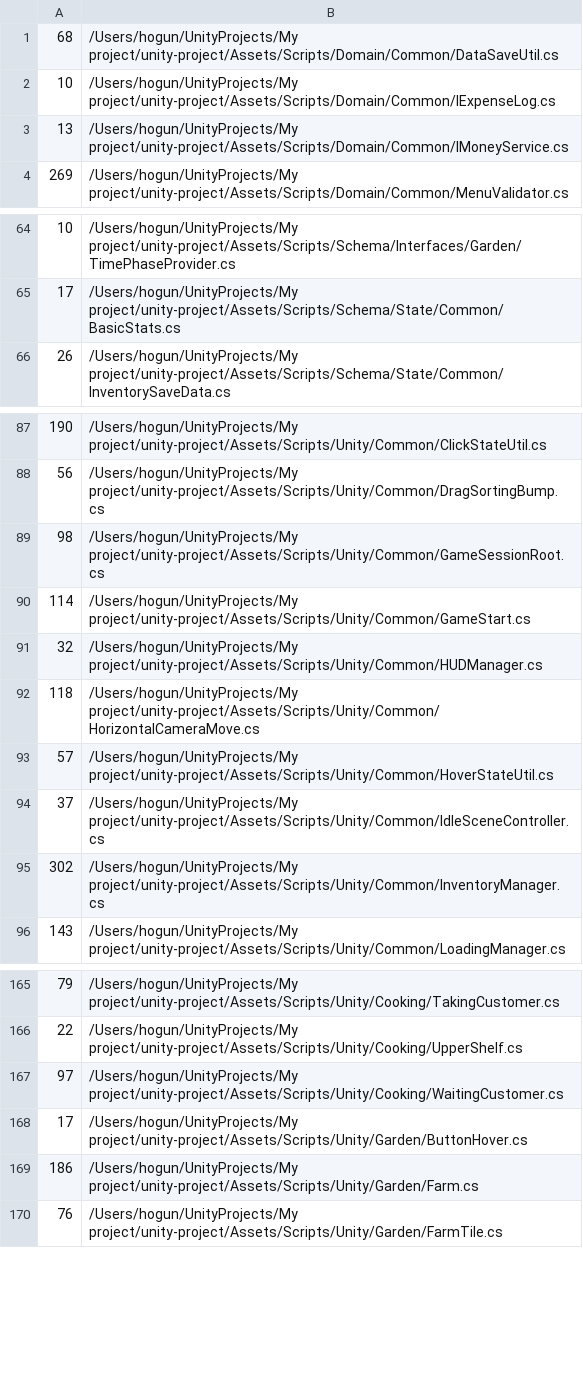
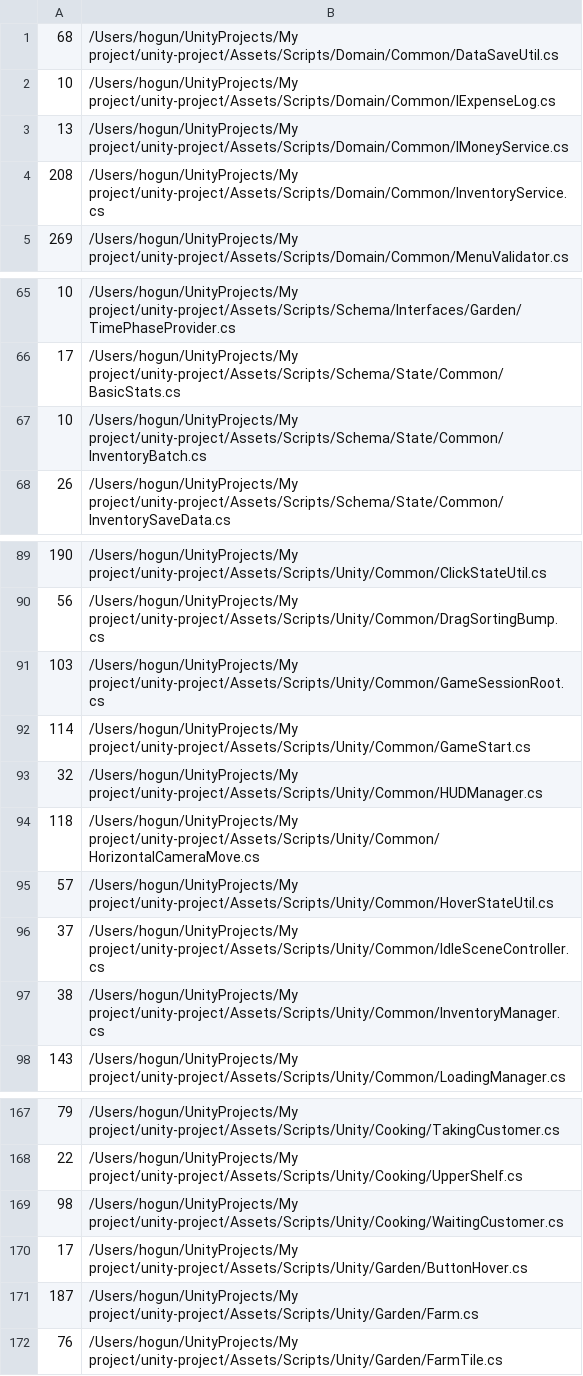
Before and after one commit to teamSSD/unity-project, a TSV file: tmp/refactor-2026-05/data/file_lines.tsv, drawn as a sheet; only a part is shown, gaps mark what is left out; the diff covers the shown part only.

```diff
--- a/tmp/refactor-2026-05/data/file_lines.tsv
+++ b/tmp/refactor-2026-05/data/file_lines.tsv
@@ -3,2 +3,3 @@
 13	/Users/hogun/UnityProjects/My project/unity-project/Assets/Scripts/Domain/Common/IMoneyService.cs
+208	/Users/hogun/UnityProjects/My project/unity-project/Assets/Scripts/Domain/Common/InventoryService.cs
 269	/Users/hogun/UnityProjects/My project/unity-project/Assets/Scripts/Domain/Common/MenuValidator.cs
@@ -65,2 +66,3 @@
 17	/Users/hogun/UnityProjects/My project/unity-project/Assets/Scripts/Schema/State/Common/BasicStats.cs
+10	/Users/hogun/UnityProjects/My project/unity-project/Assets/Scripts/Schema/State/Common/InventoryBatch.cs
 26	/Users/hogun/UnityProjects/My project/unity-project/Assets/Scripts/Schema/State/Common/InventorySaveData.cs
@@ -88,3 +90,3 @@
 56	/Users/hogun/UnityProjects/My project/unity-project/Assets/Scripts/Unity/Common/DragSortingBump.cs
-98	/Users/hogun/UnityProjects/My project/unity-project/Assets/Scripts/Unity/Common/GameSessionRoot.cs
+103	/Users/hogun/UnityProjects/My project/unity-project/Assets/Scripts/Unity/Common/GameSessionRoot.cs
 114	/Users/hogun/UnityProjects/My project/unity-project/Assets/Scripts/Unity/Common/GameStart.cs
@@ -94,3 +96,3 @@
 37	/Users/hogun/UnityProjects/My project/unity-project/Assets/Scripts/Unity/Common/IdleSceneController.cs
-302	/Users/hogun/UnityProjects/My project/unity-project/Assets/Scripts/Unity/Common/InventoryManager.cs
+38	/Users/hogun/UnityProjects/My project/unity-project/Assets/Scripts/Unity/Common/InventoryManager.cs
 143	/Users/hogun/UnityProjects/My project/unity-project/Assets/Scripts/Unity/Common/LoadingManager.cs
@@ -166,5 +168,5 @@
 22	/Users/hogun/UnityProjects/My project/unity-project/Assets/Scripts/Unity/Cooking/UpperShelf.cs
-97	/Users/hogun/UnityProjects/My project/unity-project/Assets/Scripts/Unity/Cooking/WaitingCustomer.cs
+98	/Users/hogun/UnityProjects/My project/unity-project/Assets/Scripts/Unity/Cooking/WaitingCustomer.cs
 17	/Users/hogun/UnityProjects/My project/unity-project/Assets/Scripts/Unity/Garden/ButtonHover.cs
-186	/Users/hogun/UnityProjects/My project/unity-project/Assets/Scripts/Unity/Garden/Farm.cs
+187	/Users/hogun/UnityProjects/My project/unity-project/Assets/Scripts/Unity/Garden/Farm.cs
 76	/Users/hogun/UnityProjects/My project/unity-project/Assets/Scripts/Unity/Garden/FarmTile.cs
```
Also changed, not shown: 3 edited cells elsewhere in this file, tmp/refactor-2026-05/data/antipatterns.tsv, tmp/refactor-2026-05/data/event_leaks.tsv, 9 other files.
